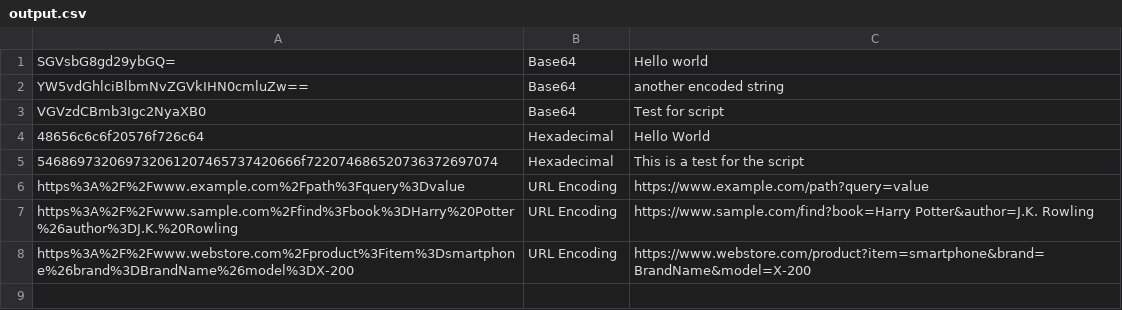
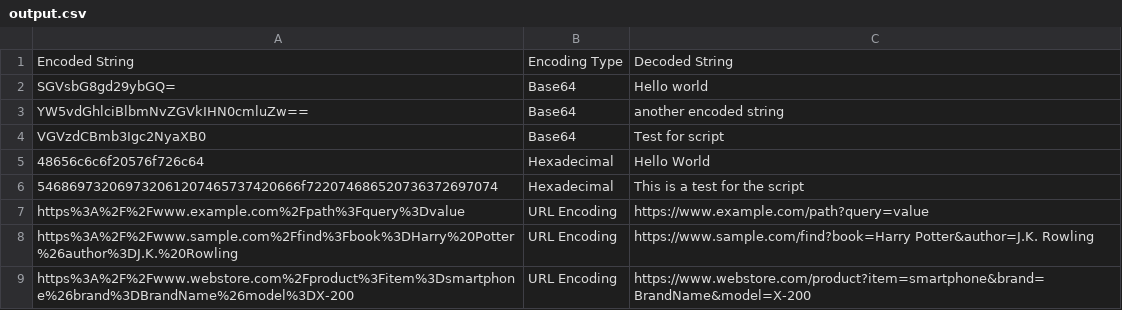
Before and after one commit to 0xlews/secpy-tools, a CSV file: Encoded_String_Decoder/output.csv, drawn as a sheet; the diff names each change by its address in the sheet, - before the commit and + after, or states it on an @@ line.

```diff
--- a/Encoded_String_Decoder/output.csv
+++ b/Encoded_String_Decoder/output.csv
+row 1: Encoded String | Encoding Type | Decoded String
```
Also changed, not shown: 1 other file.
